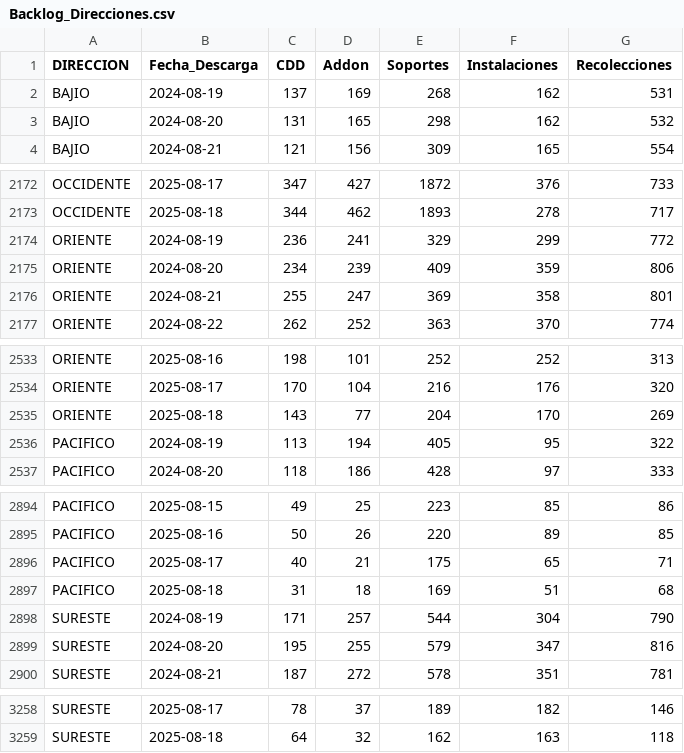
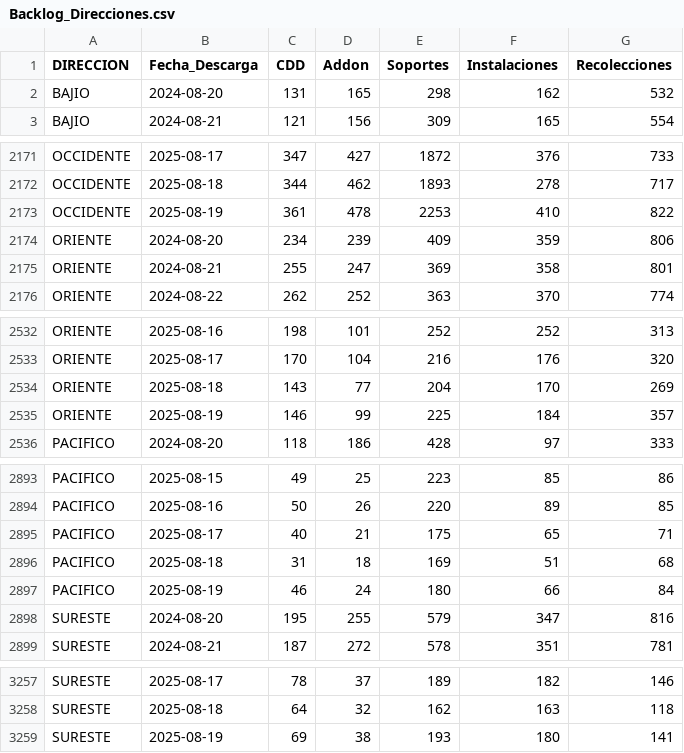
Before and after one commit to tpmineriadatos/tpmineriadatos.github.io, a CSV file: MineriaDD/fuentes/Backlog_Direcciones.csv, drawn as a sheet; only a part is shown, gaps mark what is left out; the diff covers the shown part only.

```diff
--- a/MineriaDD/fuentes/Backlog_Direcciones.csv
+++ b/MineriaDD/fuentes/Backlog_Direcciones.csv
@@ -1,3 +1,2 @@
 DIRECCION,Fecha_Descarga,CDD,Addon,Soportes,Instalaciones,Recolecciones
-BAJIO,2024-08-19,137,169,268,162,531
 BAJIO,2024-08-20,131,165,298,162,532
@@ -2173,3 +2172,3 @@ OCCIDENTE,2025-08-17,347,427,1872,376,733
 OCCIDENTE,2025-08-18,344,462,1893,278,717
-ORIENTE,2024-08-19,236,241,329,299,772
+OCCIDENTE,2025-08-19,361,478,2253,410,822
 ORIENTE,2024-08-20,234,239,409,359,806
@@ -2535,3 +2534,3 @@ ORIENTE,2025-08-17,170,104,216,176,320
 ORIENTE,2025-08-18,143,77,204,170,269
-PACIFICO,2024-08-19,113,194,405,95,322
+ORIENTE,2025-08-19,146,99,225,184,357
 PACIFICO,2024-08-20,118,186,428,97,333
@@ -2897,3 +2896,3 @@ PACIFICO,2025-08-17,40,21,175,65,71
 PACIFICO,2025-08-18,31,18,169,51,68
-SURESTE,2024-08-19,171,257,544,304,790
+PACIFICO,2025-08-19,46,24,180,66,84
 SURESTE,2024-08-20,195,255,579,347,816
@@ -3259 +3258,2 @@ SURESTE,2025-08-17,78,37,189,182,146
 SURESTE,2025-08-18,64,32,162,163,118
+SURESTE,2025-08-19,69,38,193,180,141
```
Also changed, not shown: 5 added rows and 5 removed rows elsewhere in this file, MineriaDD/fuentes/Backlog_72hs_Direcciones.csv, MineriaDD/fuentes/Backlog_Plazas.csv, 8 other files.
